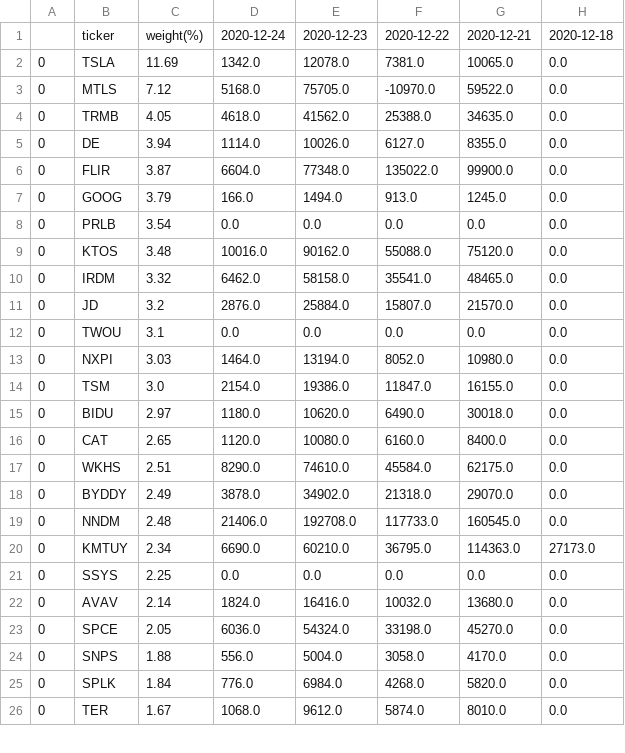
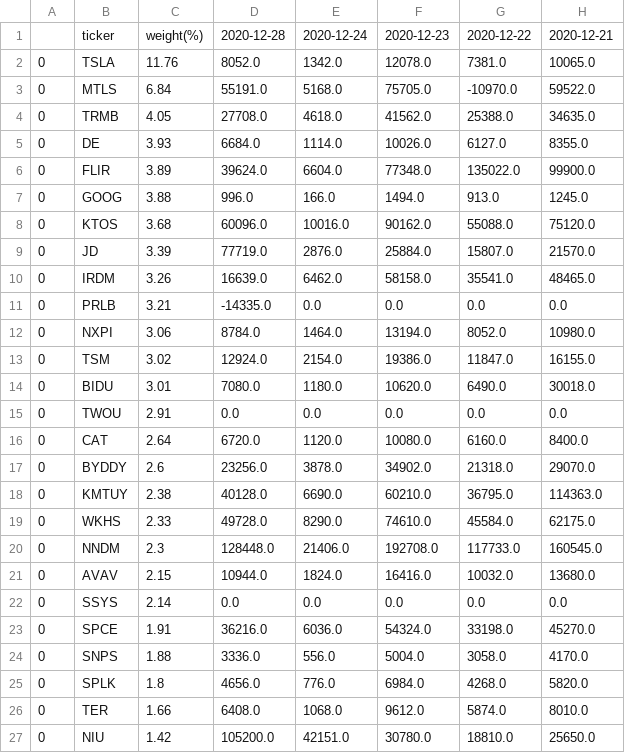
Before and after one commit to usastockinvest/arkinvest, a CSV file: data/arkq_shares_chg.csv, drawn as a sheet; only a part is shown; removed rows and columns are numbered as before the commit, all else as after; the diff covers the shown part only; the diff names each change by its address in the sheet, - before the commit and + after, or states it on an @@ line.

```diff
--- a/data/arkq_shares_chg.csv
+++ b/data/arkq_shares_chg.csv
+column D, rows 1-9: 2020-12-28 | 8052.0 | 55191.0 | 27708.0 | 6684.0 | 39624.0 | 996.0 | 60096.0 | 77719.0; rows 11-14: -14335.0 | 8784.0 | 12924.0 | 7080.0; rows 16-18: 6720.0 | 23256.0 | 40128.0; row 21: 10944.0; rows 23-26: 36216.0 | 3336.0 | 4656.0 | 6408.0
-column H, rows 1-7: 2020-12-18 | 0.0 | 0.0 | 0.0 | 0.0 | 0.0 | 0.0; row 9: 0.0; rows 11-16: all 0.0; row 18: 0.0; row 20: 27173.0; rows 22-26: all 0.0
-C2: 11.69
+C2: 11.76
-C3: 7.12
+C3: 6.84
-C5: 3.94
+C5: 3.93
-C6: 3.87
+C6: 3.89
-C7: 3.79
+C7: 3.88
-row 8: 0 | PRLB | 3.54 | 0.0 | 0.0 | 0.0 | 0.0 | 0.0
-C8: 3.48
+C8: 3.68
-row 10: 0 | IRDM | 3.32 | 6462.0 | 58158.0 | 35541.0 | 48465.0 | 0.0
-C9: 3.2
+C9: 3.39
+row 10: 0 | IRDM | 3.26 | 16639.0 | 6462.0 | 58158.0 | 35541.0 | 48465.0
-B11: TWOU
+B11: PRLB
-C11: 3.1
+C11: 3.21
-C12: 3.03
+C12: 3.06
-C13: 3.0
+C13: 3.02
-C14: 2.97
+C14: 3.01
+row 15: 0 | TWOU | 2.91 | 0.0 | 0.0 | 0.0 | 0.0 | 0.0
-C16: 2.65
+C16: 2.64
-row 17: 0 | WKHS | 2.51 | 8290.0 | 74610.0 | 45584.0 | 62175.0 | 0.0
-C17: 2.49
+C17: 2.6
-row 19: 0 | NNDM | 2.48 | 21406.0 | 192708.0 | 117733.0 | 160545.0 | 0.0
-C18: 2.34
+C18: 2.38
-row 21: 0 | SSYS | 2.25 | 0.0 | 0.0 | 0.0 | 0.0 | 0.0
+row 19: 0 | WKHS | 2.33 | 49728.0 | 8290.0 | 74610.0 | 45584.0 | 62175.0
+row 20: 0 | NNDM | 2.3 | 128448.0 | 21406.0 | 192708.0 | 117733.0 | 160545.0
-C21: 2.14
+C21: 2.15
+row 22: 0 | SSYS | 2.14 | 0.0 | 0.0 | 0.0 | 0.0 | 0.0
-C23: 2.05
+C23: 1.91
-C25: 1.84
+C25: 1.8
-C26: 1.67
+C26: 1.66
+row 27: 0 | NIU | 1.42 | 105200.0 | 42151.0 | 30780.0 | 18810.0 | 25650.0
```
Also changed, not shown: 2 added rows, 2 removed rows and 8 edited cells elsewhere in this file, data/arkf_daily.csv, data/arkf_shares_chg.csv, 8 other files.
